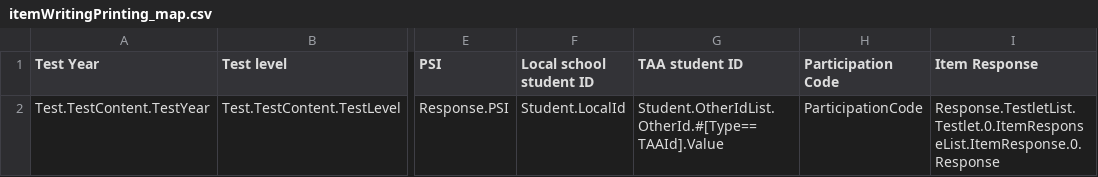
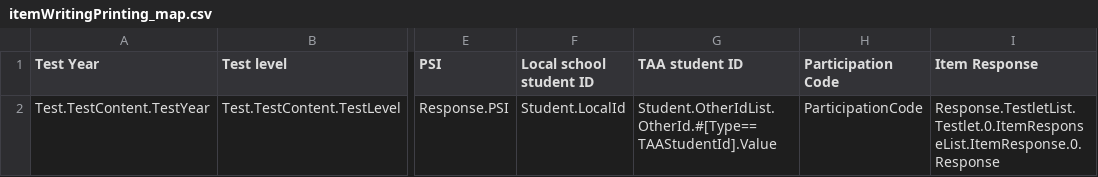
Before and after one commit to nsip/nias2, a CSV file: app/naprrql/reporting_templates/writing_extract/itemWritingPrinting_map.csv, drawn as a sheet; only a part is shown, gaps mark what is left out; the diff names each change by its address in the sheet, - before the commit and + after, or states it on an @@ line.

Commit message:
Improved Writing Extract report

```diff
--- a/app/naprrql/reporting_templates/writing_extract/itemWritingPrinting_map.csv
+++ b/app/naprrql/reporting_templates/writing_extract/itemWritingPrinting_map.csv
-G2 (TAA student ID): Student.OtherIdList.OtherId.#[Type==TAAId].Value
+G2 (TAA student ID): Student.OtherIdList.OtherId.#[Type==TAAStudentId].Value
```
Also changed, not shown: 2 other files.
